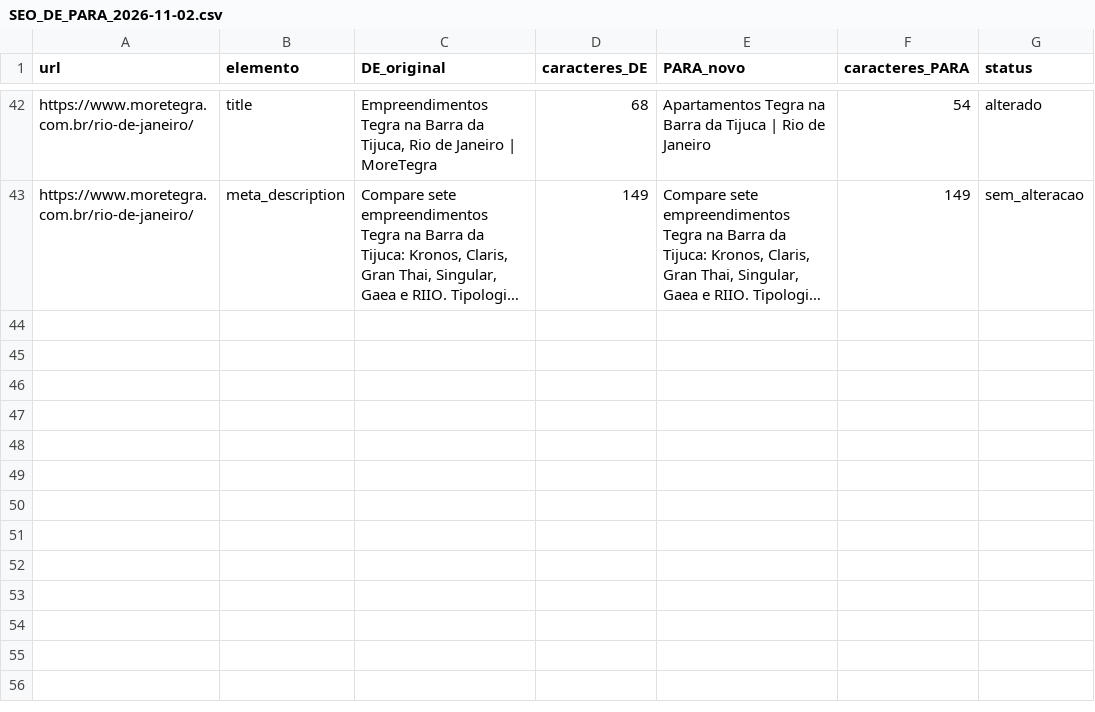
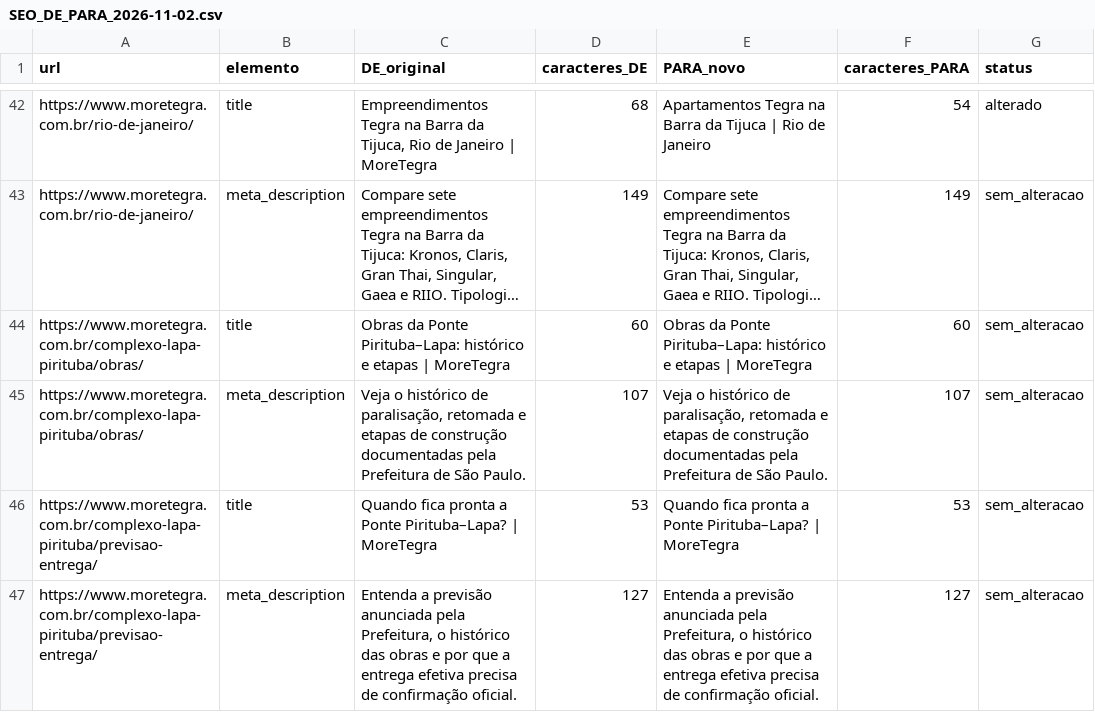
Before and after one commit to wagnerjfjunior/MoreNumTegra, a CSV file: docs/seo/SEO_DE_PARA_2026-11-02.csv, drawn as a sheet; only a part is shown, gaps mark what is left out; long unchanged cells end in …; the diff names each change by its address in the sheet, - before the commit and + after, or states it on an @@ line.

Commit message:
docs(seo): include two Complex supporting URLs in complete DE-PARA

```diff
--- a/docs/seo/SEO_DE_PARA_2026-11-02.csv
+++ b/docs/seo/SEO_DE_PARA_2026-11-02.csv
+row 44: https://www.moretegra.com.br/complexo-lapa-pirituba/obras/ | title | Obras da Ponte Pirituba–Lapa: histórico e etapas | MoreTegra | 60 | Obras da Ponte Pirituba–Lapa: histórico e etapas | MoreTegra | 60 | sem_alteracao
+row 45: https://www.moretegra.com.br/complexo-lapa-pirituba/obras/ | meta_description | Veja o histórico de paralisação, retomada e etapas de construção documentadas pela Prefeitura de São Paulo. | 107 | Veja o histórico de paralisação, retomada e etapas de construção documentadas pela Prefeitura de São Paulo. | 107 | sem_alteracao
+row 46: https://www.moretegra.com.br/complexo-lapa-pirituba/previsao-entrega/ | title | Quando fica pronta a Ponte Pirituba–Lapa? | MoreTegra | 53 | Quando fica pronta a Ponte Pirituba–Lapa? | MoreTegra | 53 | sem_alteracao
+row 47: https://www.moretegra.com.br/complexo-lapa-pirituba/previsao-entrega/ | meta_description | Entenda a previsão anunciada pela Prefeitura, o histórico das obras e por que a entrega efetiva precisa de confirmação oficial. | 127 | Entenda a previsão anunciada pela Prefeitura, o histórico das obras e por que a entrega efetiva precisa de confirmação oficial. | 127 | sem_alteracao
```
